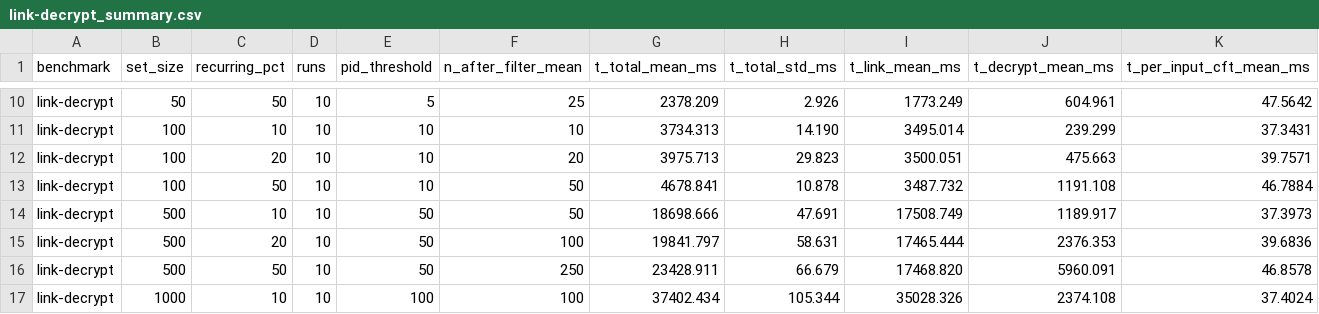
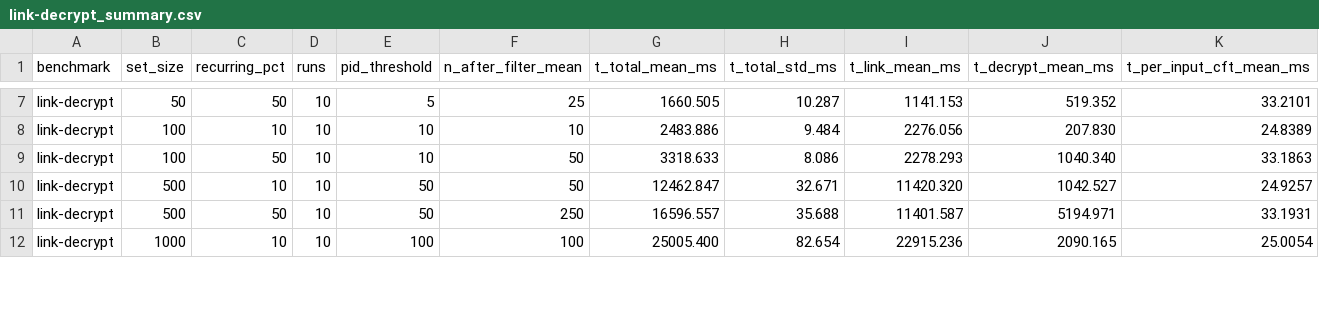
Before and after one commit to roxannecvl/accountability_for_acs, a CSV file: revocation/results/link-decrypt_summary.csv, drawn as a sheet; only a part is shown, gaps mark what is left out; removed rows and columns are numbered as before the commit, all else as after; the diff covers the shown part only; the diff names each change by its address in the sheet, - before the commit and + after, or states it on an @@ line.

```diff
--- a/revocation/results/link-decrypt_summary.csv
+++ b/revocation/results/link-decrypt_summary.csv
-G7 (t_total_mean_ms): 2378.209
+G7 (t_total_mean_ms): 1660.505
-H7 (t_total_std_ms): 2.926
+H7 (t_total_std_ms): 10.287
-I7 (t_link_mean_ms): 1773.249
+I7 (t_link_mean_ms): 1141.153
-J7 (t_decrypt_mean_ms): 604.961
+J7 (t_decrypt_mean_ms): 519.352
-K7 (t_per_input_cft_mean_ms): 47.5642
+K7 (t_per_input_cft_mean_ms): 33.2101
-G8 (t_total_mean_ms): 3734.313
+G8 (t_total_mean_ms): 2483.886
-H8 (t_total_std_ms): 14.190
+H8 (t_total_std_ms): 9.484
-I8 (t_link_mean_ms): 3495.014
+I8 (t_link_mean_ms): 2276.056
-J8 (t_decrypt_mean_ms): 239.299
+J8 (t_decrypt_mean_ms): 207.830
-K8 (t_per_input_cft_mean_ms): 37.3431
+K8 (t_per_input_cft_mean_ms): 24.8389
-row 12: link-decrypt | 100 | 20 | 10 | 10 | 20 | 3975.713 | 29.823 | 3500.051 | 475.663 | 39.7571
-G9 (t_total_mean_ms): 4678.841
+G9 (t_total_mean_ms): 3318.633
-H9 (t_total_std_ms): 10.878
+H9 (t_total_std_ms): 8.086
-I9 (t_link_mean_ms): 3487.732
+I9 (t_link_mean_ms): 2278.293
-J9 (t_decrypt_mean_ms): 1191.108
+J9 (t_decrypt_mean_ms): 1040.340
-K9 (t_per_input_cft_mean_ms): 46.7884
+K9 (t_per_input_cft_mean_ms): 33.1863
-G10 (t_total_mean_ms): 18698.666
+G10 (t_total_mean_ms): 12462.847
-H10 (t_total_std_ms): 47.691
+H10 (t_total_std_ms): 32.671
-I10 (t_link_mean_ms): 17508.749
+I10 (t_link_mean_ms): 11420.320
-J10 (t_decrypt_mean_ms): 1189.917
+J10 (t_decrypt_mean_ms): 1042.527
-K10 (t_per_input_cft_mean_ms): 37.3973
+K10 (t_per_input_cft_mean_ms): 24.9257
-row 15: link-decrypt | 500 | 20 | 10 | 50 | 100 | 19841.797 | 58.631 | 17465.444 | 2376.353 | 39.6836
-G11 (t_total_mean_ms): 23428.911
+G11 (t_total_mean_ms): 16596.557
-H11 (t_total_std_ms): 66.679
+H11 (t_total_std_ms): 35.688
-I11 (t_link_mean_ms): 17468.820
+I11 (t_link_mean_ms): 11401.587
-J11 (t_decrypt_mean_ms): 5960.091
+J11 (t_decrypt_mean_ms): 5194.971
-K11 (t_per_input_cft_mean_ms): 46.8578
+K11 (t_per_input_cft_mean_ms): 33.1931
-G12 (t_total_mean_ms): 37402.434
+G12 (t_total_mean_ms): 25005.400
-H12 (t_total_std_ms): 105.344
+H12 (t_total_std_ms): 82.654
-I12 (t_link_mean_ms): 35028.326
+I12 (t_link_mean_ms): 22915.236
-J12 (t_decrypt_mean_ms): 2374.108
+J12 (t_decrypt_mean_ms): 2090.165
-K12 (t_per_input_cft_mean_ms): 37.4024
+K12 (t_per_input_cft_mean_ms): 25.0054
```
Also changed, not shown: 7 removed rows and 60 edited cells elsewhere in this file, 26 other files.
